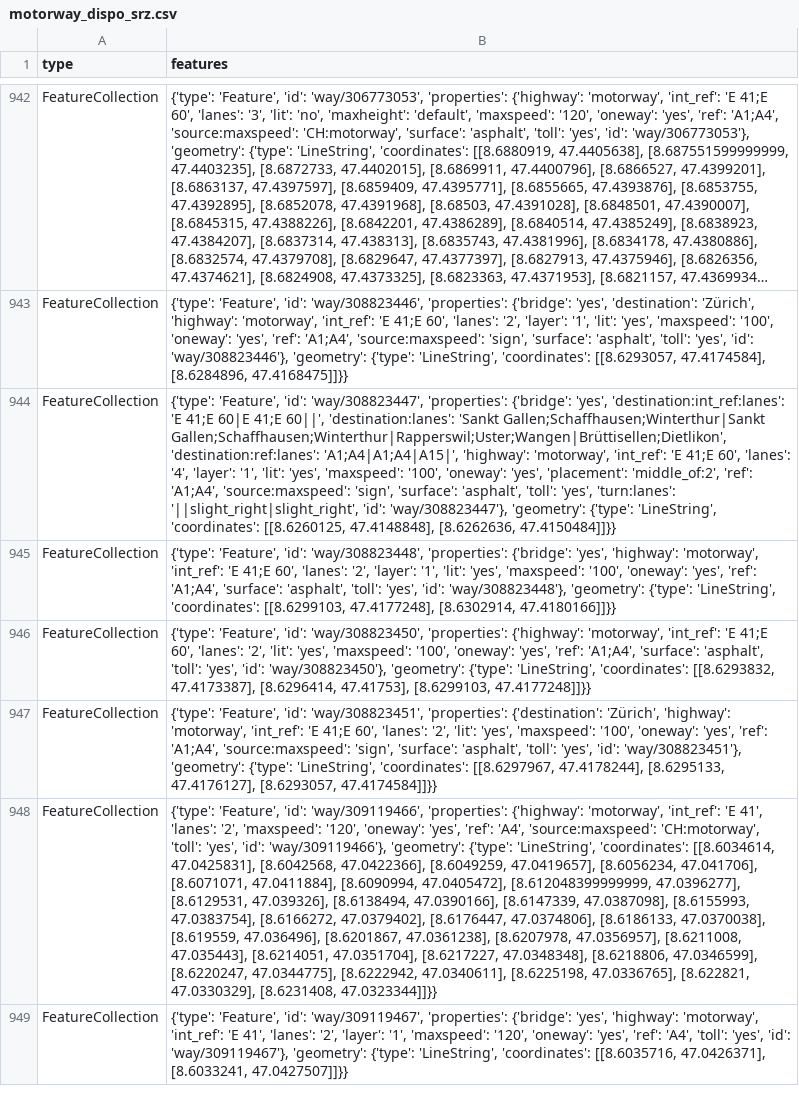
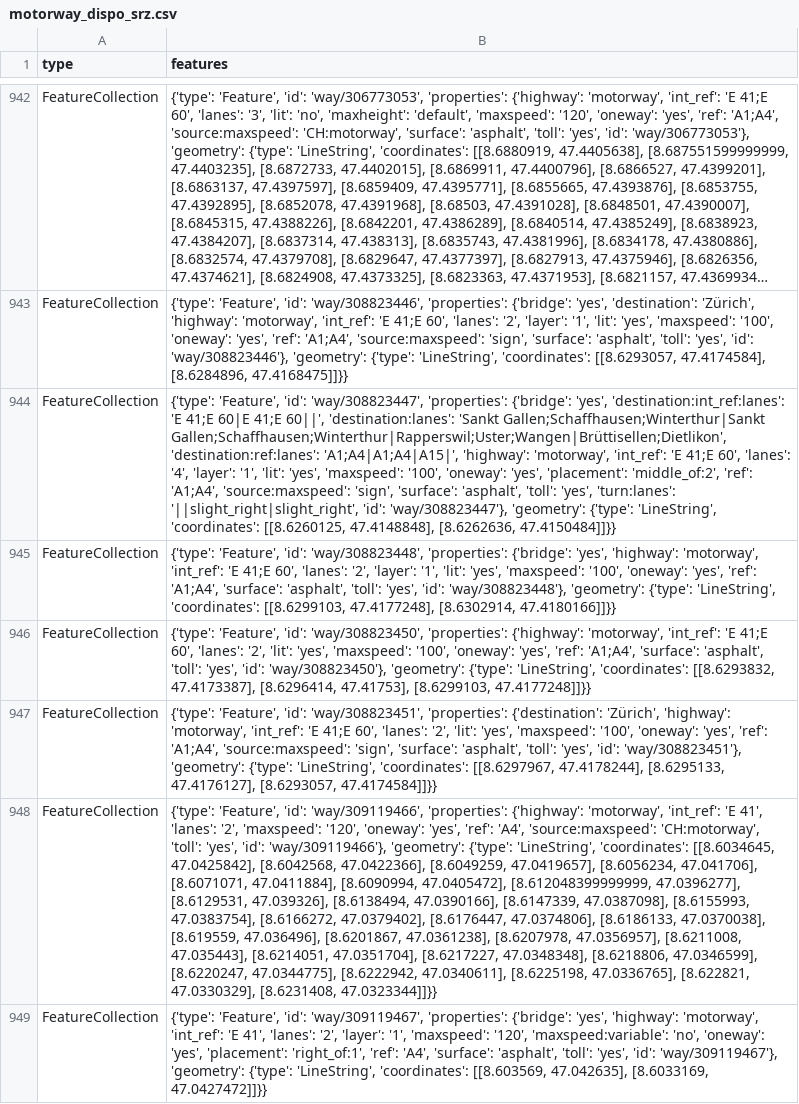
Before and after one commit to OpenBracketsCH/rescue-data, a CSV file: data/csv/highway/motorway/motorway_dispo_srz.csv, drawn as a sheet; only a part is shown, gaps mark what is left out; long unchanged cells end in …; the diff covers the shown part only; the diff names each change by its address in the sheet, - before the commit and + after, or states it on an @@ line.

```diff
--- a/data/csv/highway/motorway/motorway_dispo_srz.csv
+++ b/data/csv/highway/motorway/motorway_dispo_srz.csv
-B948 (features): …'LineString', 'coordinates': [[8.6034614, 47.0425831], [8.6042568, 47.0422366],…
+B948 (features): …'LineString', 'coordinates': [[8.6034645, 47.0425842], [8.6042568, 47.0422366],…
-B949 (features): …'maxspeed': '120', 'oneway': 'yes', 'ref': 'A4', 'toll': 'yes', 'id': 'way/309119467'}, 'geometry': {'type': 'LineString', 'coordinates': [[8.6035716, 47.0426371], [8.6033241, 47.0427507]]}}
+B949 (features): …'maxspeed': '120', 'maxspeed:variable': 'no', 'oneway': 'yes', 'placement': 'right_of:1', 'ref': 'A4', 'surface': 'asphalt', 'toll': 'yes', 'id': 'way/309119467'}, 'geometry': {'type': 'LineString', 'coordinates': [[8.603569, 47.042635], [8.6033169, 47.0427472]]}}
```
Also changed, not shown: 3 added rows and 21 edited cells elsewhere in this file, data/csv/childcare/childcare_dispo_srz.csv, data/csv/childcare/childcare_kt_zh.csv, 9 other files.
